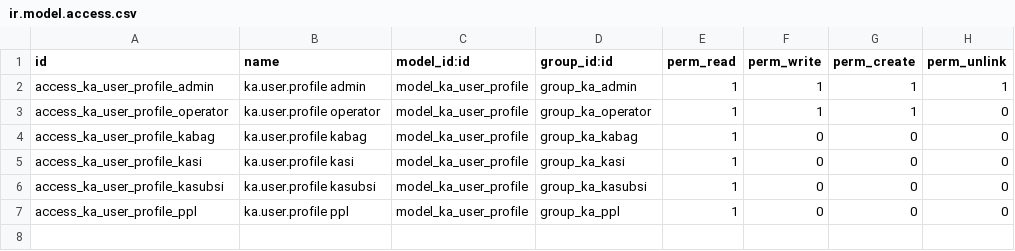
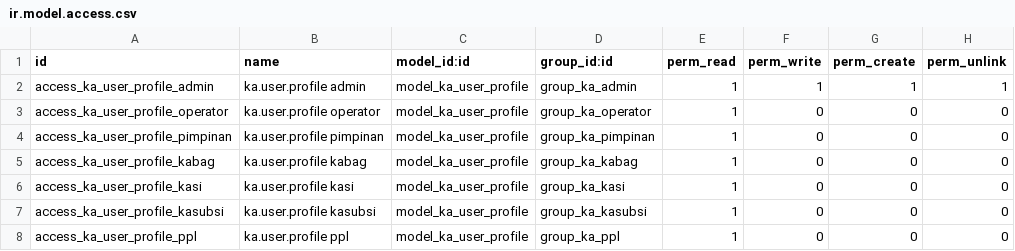
Before and after one commit to FaisalRifai1120/odoo18, a CSV file: odoo18/ka_user_management/security/ir.model.access.csv, drawn as a sheet.

```diff
--- a/odoo18/ka_user_management/security/ir.model.access.csv
+++ b/odoo18/ka_user_management/security/ir.model.access.csv
@@ -2,3 +2,4 @@ id,name,model_id:id,group_id:id,perm_read,perm_write,perm_create,perm_unlink
 access_ka_user_profile_admin,ka.user.profile admin,model_ka_user_profile,group_ka_admin,1,1,1,1
-access_ka_user_profile_operator,ka.user.profile operator,model_ka_user_profile,group_ka_operator,1,1,1,0
+access_ka_user_profile_operator,ka.user.profile operator,model_ka_user_profile,group_ka_operator,1,0,0,0
+access_ka_user_profile_pimpinan,ka.user.profile pimpinan,model_ka_user_profile,group_ka_pimpinan,1,0,0,0
 access_ka_user_profile_kabag,ka.user.profile kabag,model_ka_user_profile,group_ka_kabag,1,0,0,0
```
Also changed, not shown: odoo18/ka_sita/security/ir.model.access.csv, odoo18/ka_tanaman/security/ir.model.access.csv, 7 other files.
